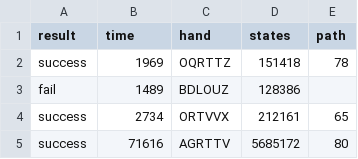
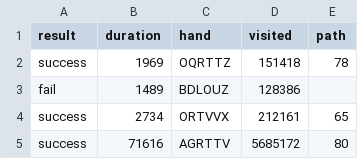
Before and after one commit to goatformat/ftk, a CSV file: results.csv, drawn as a sheet; only a part is shown.

```diff
--- a/results.csv
+++ b/results.csv
@@ -1,2 +1,2 @@
-result,time,hand,states,path
+result,duration,hand,visited,path
 success,1969,OQRTTZ,151418,78
```
Also changed, not shown: 3 other files.
